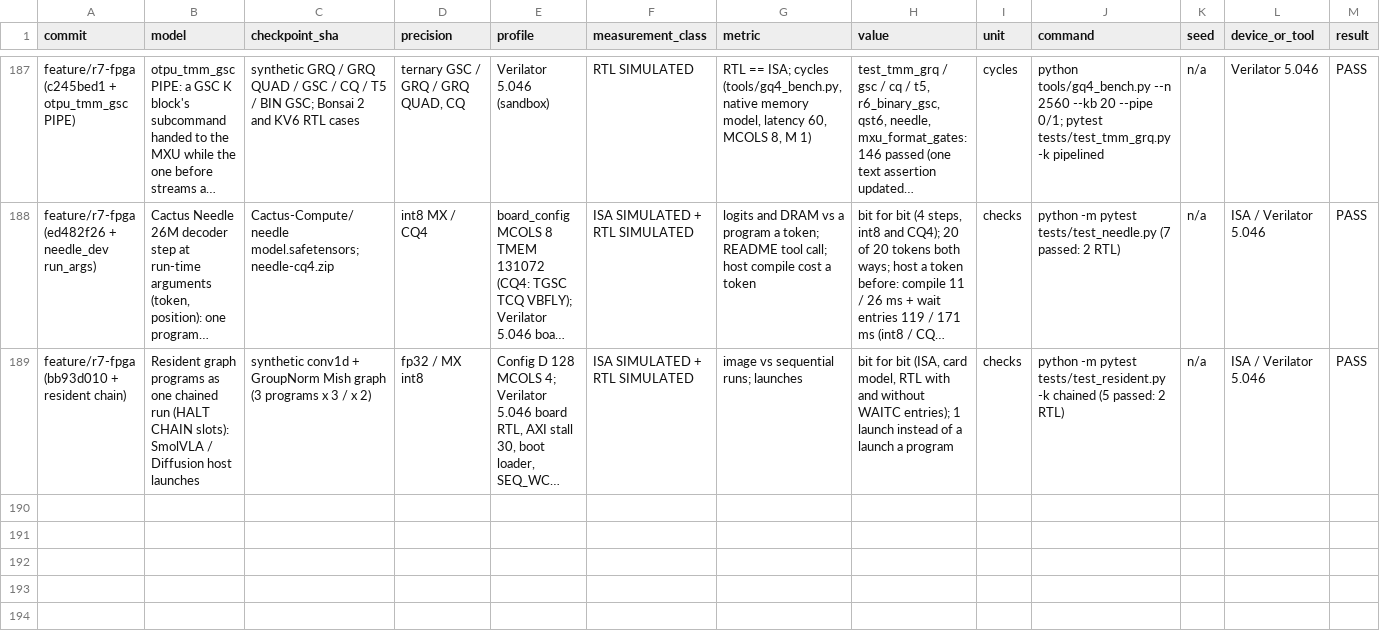
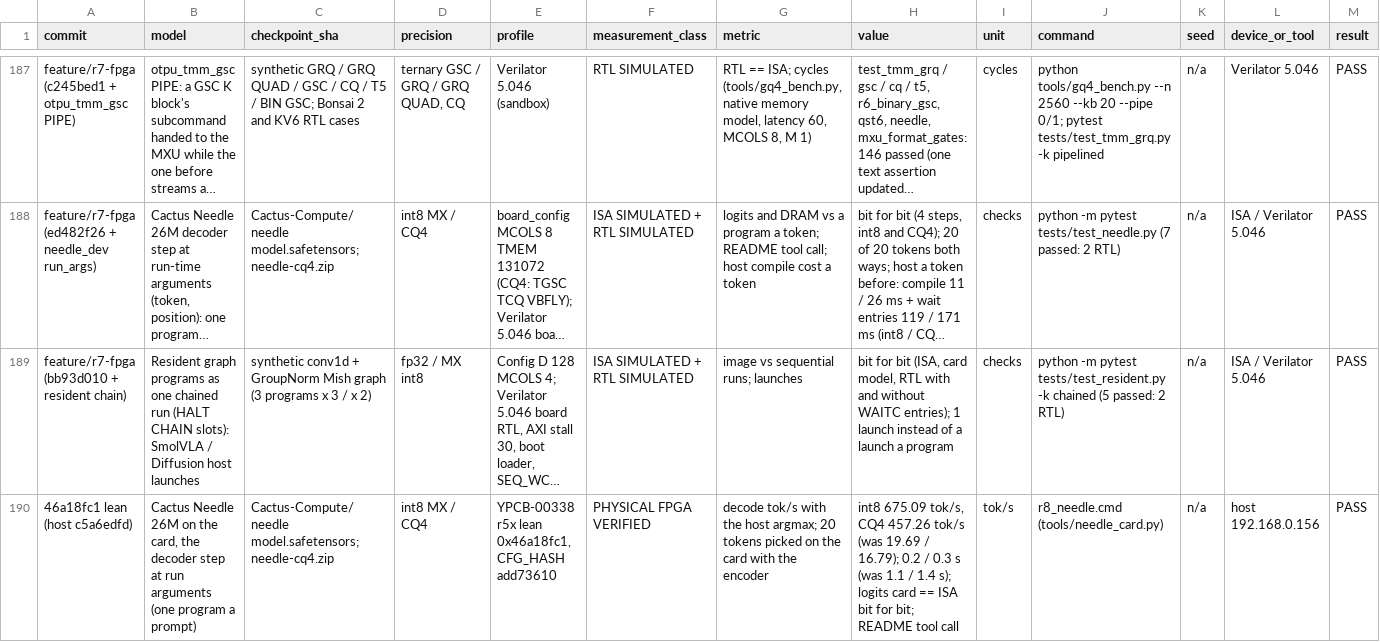
Before and after one commit to MarsWise/openTPU, a CSV file: docs/nextgen/VERIFIED_RESULTS.csv, drawn as a sheet; only a part is shown, gaps mark what is left out; long unchanged cells end in …; rows hold the shown columns only; the diff covers the shown part only; the diff names each change by its address in the sheet, - before the commit and + after, or states it on an @@ line.

```diff
--- a/docs/nextgen/VERIFIED_RESULTS.csv
+++ b/docs/nextgen/VERIFIED_RESULTS.csv
+row 190: 46a18fc1 lean (host c5a6edfd) | Cactus Needle 26M on the card, the decoder step at run arguments (one program a prompt) | Cactus-Compute/needle model.safetensors; needle-cq4.zip | int8 MX / CQ4 | YPCB-00338 r5x lean 0x46a18fc1, CFG_HASH add73610 | PHYSICAL FPGA VERIFIED | decode tok/s with the host argmax; 20 tokens picked on the card with the encoder | int8 675.09 tok/s, CQ4 457.26 tok/s (was 19.69 / 16.79); 0.2 / 0.3 s (was 1.1 / 1.4 s); logits card == ISA bit for bit; README tool call | tok/s | r8_needle.cmd (tools/needle_card.py) | n/a | host 192.168.0.156 | PASS
```
Also changed, not shown: 1 added row elsewhere in this file, 4 other files.
